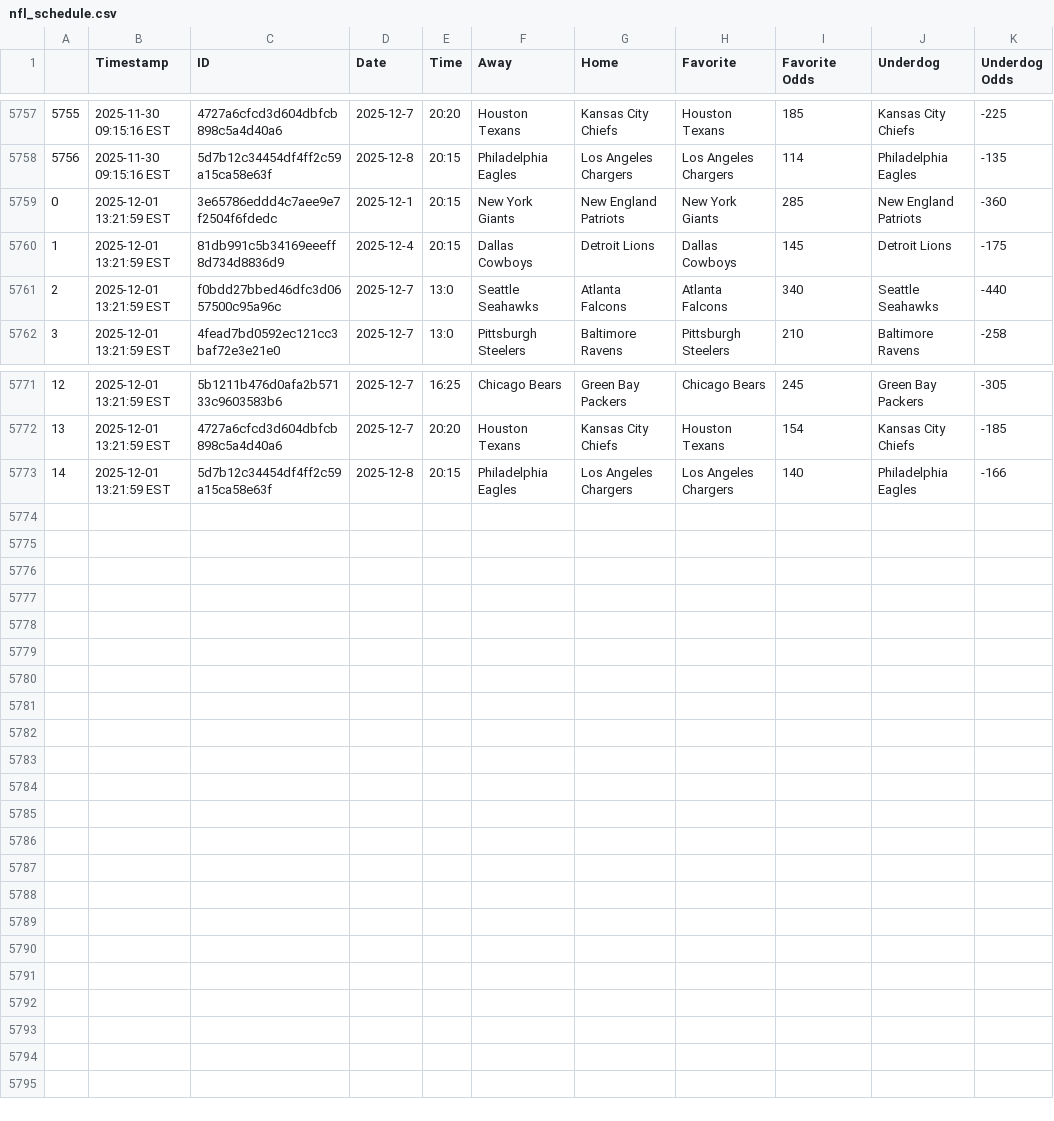
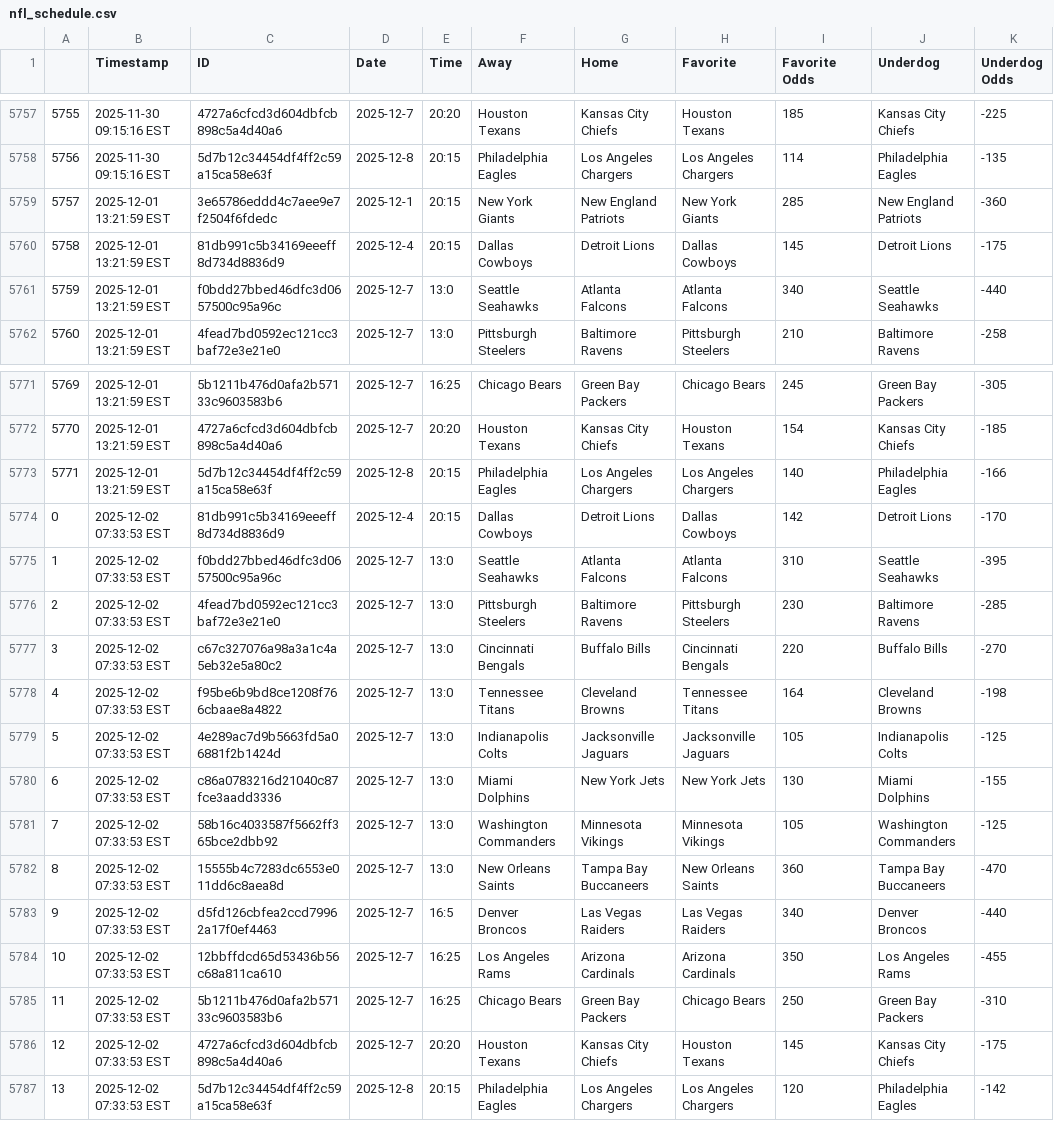
Before and after one commit to JonPGH/nflApp, a CSV file: Data/nfl_schedule.csv, drawn as a sheet; only a part is shown, gaps mark what is left out; the diff names each change by its address in the sheet, - before the commit and + after, or states it on an @@ line.

```diff
--- a/Data/nfl_schedule.csv
+++ b/Data/nfl_schedule.csv
@@ column A renumbered between rows 5759 and 5773 @@
+row 5774: 0 | 2025-12-02 07:33:53 EST | 81db991c5b34169eeeff8d734d8836d9 | 2025-12-4 | 20:15 | Dallas Cowboys | Detroit Lions | Dallas Cowboys | 142 | Detroit Lions | -170
+row 5775: 1 | 2025-12-02 07:33:53 EST | f0bdd27bbed46dfc3d0657500c95a96c | 2025-12-7 | 13:0 | Seattle Seahawks | Atlanta Falcons | Atlanta Falcons | 310 | Seattle Seahawks | -395
+row 5776: 2 | 2025-12-02 07:33:53 EST | 4fead7bd0592ec121cc3baf72e3e21e0 | 2025-12-7 | 13:0 | Pittsburgh Steelers | Baltimore Ravens | Pittsburgh Steelers | 230 | Baltimore Ravens | -285
+row 5777: 3 | 2025-12-02 07:33:53 EST | c67c327076a98a3a1c4a5eb32e5a80c2 | 2025-12-7 | 13:0 | Cincinnati Bengals | Buffalo Bills | Cincinnati Bengals | 220 | Buffalo Bills | -270
+row 5778: 4 | 2025-12-02 07:33:53 EST | f95be6b9bd8ce1208f766cbaae8a4822 | 2025-12-7 | 13:0 | Tennessee Titans | Cleveland Browns | Tennessee Titans | 164 | Cleveland Browns | -198
+row 5779: 5 | 2025-12-02 07:33:53 EST | 4e289ac7d9b5663fd5a06881f2b1424d | 2025-12-7 | 13:0 | Indianapolis Colts | Jacksonville Jaguars | Jacksonville Jaguars | 105 | Indianapolis Colts | -125
+row 5780: 6 | 2025-12-02 07:33:53 EST | c86a0783216d21040c87fce3aadd3336 | 2025-12-7 | 13:0 | Miami Dolphins | New York Jets | New York Jets | 130 | Miami Dolphins | -155
+row 5781: 7 | 2025-12-02 07:33:53 EST | 58b16c4033587f5662ff365bce2dbb92 | 2025-12-7 | 13:0 | Washington Commanders | Minnesota Vikings | Minnesota Vikings | 105 | Washington Commanders | -125
+row 5782: 8 | 2025-12-02 07:33:53 EST | 15555b4c7283dc6553e011dd6c8aea8d | 2025-12-7 | 13:0 | New Orleans Saints | Tampa Bay Buccaneers | New Orleans Saints | 360 | Tampa Bay Buccaneers | -470
+row 5783: 9 | 2025-12-02 07:33:53 EST | d5fd126cbfea2ccd79962a17f0ef4463 | 2025-12-7 | 16:5 | Denver Broncos | Las Vegas Raiders | Las Vegas Raiders | 340 | Denver Broncos | -440
+row 5784: 10 | 2025-12-02 07:33:53 EST | 12bbffdcd65d53436b56c68a811ca610 | 2025-12-7 | 16:25 | Los Angeles Rams | Arizona Cardinals | Arizona Cardinals | 350 | Los Angeles Rams | -455
+row 5785: 11 | 2025-12-02 07:33:53 EST | 5b1211b476d0afa2b57133c9603583b6 | 2025-12-7 | 16:25 | Chicago Bears | Green Bay Packers | Chicago Bears | 250 | Green Bay Packers | -310
+row 5786: 12 | 2025-12-02 07:33:53 EST | 4727a6cfcd3d604dbfcb898c5a4d40a6 | 2025-12-7 | 20:20 | Houston Texans | Kansas City Chiefs | Houston Texans | 145 | Kansas City Chiefs | -175
+row 5787: 13 | 2025-12-02 07:33:53 EST | 5d7b12c34454df4ff2c59a15ca58e63f | 2025-12-8 | 20:15 | Philadelphia Eagles | Los Angeles Chargers | Los Angeles Chargers | 120 | Philadelphia Eagles | -142
```
Also changed, not shown: Data/DKData.csv, Data/mainslate.csv, 16 other files.
